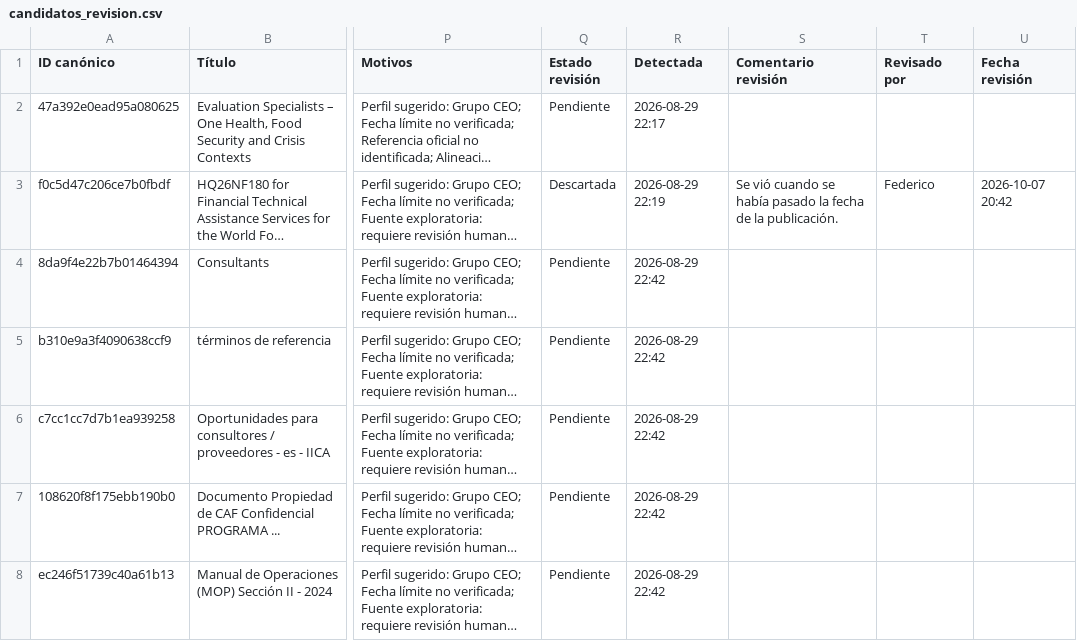
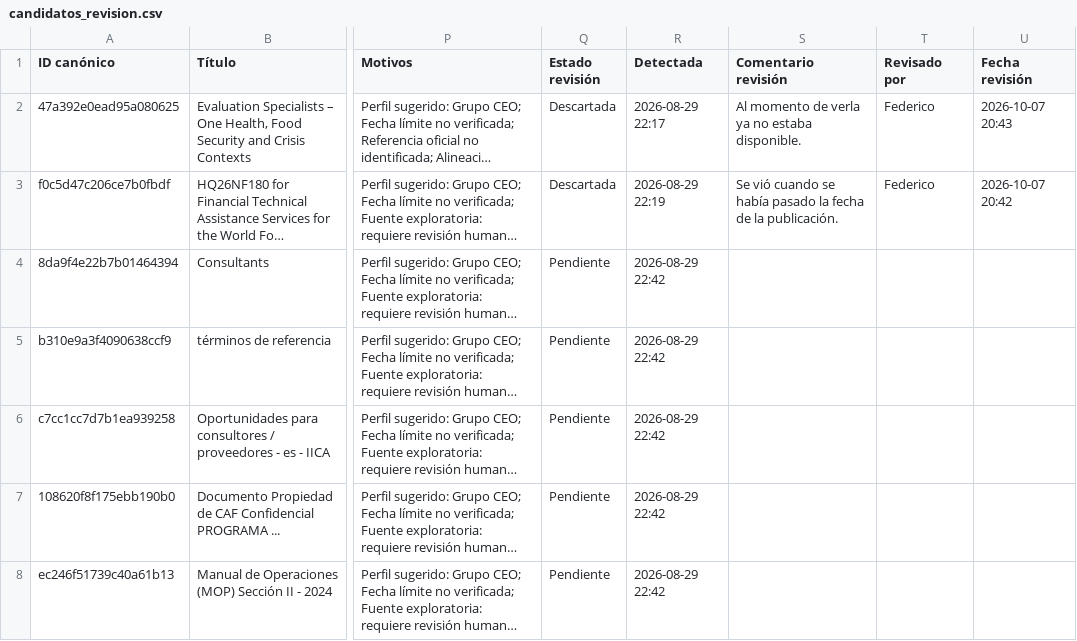
Before and after one commit to fedevillarreal78-hub/ceo-consultorias, a CSV file: candidatos_revision.csv, drawn as a sheet; only a part is shown, gaps mark what is left out; long unchanged cells end in …; the diff names each change by its address in the sheet, - before the commit and + after, or states it on an @@ line.

Commit message:
Revisión de candidato: Descartar (2026-10-07 20:43)

```diff
--- a/candidatos_revision.csv
+++ b/candidatos_revision.csv
-Q2 (Estado revisión): Pendiente
+Q2 (Estado revisión): Descartada
-S2 (Comentario revisión): (empty)
+S2 (Comentario revisión): Al momento de verla ya no estaba disponible.
-T2 (Revisado por): (empty)
+T2 (Revisado por): Federico
-U2 (Fecha revisión): (empty)
+U2 (Fecha revisión): 2026-10-07 20:43
```
